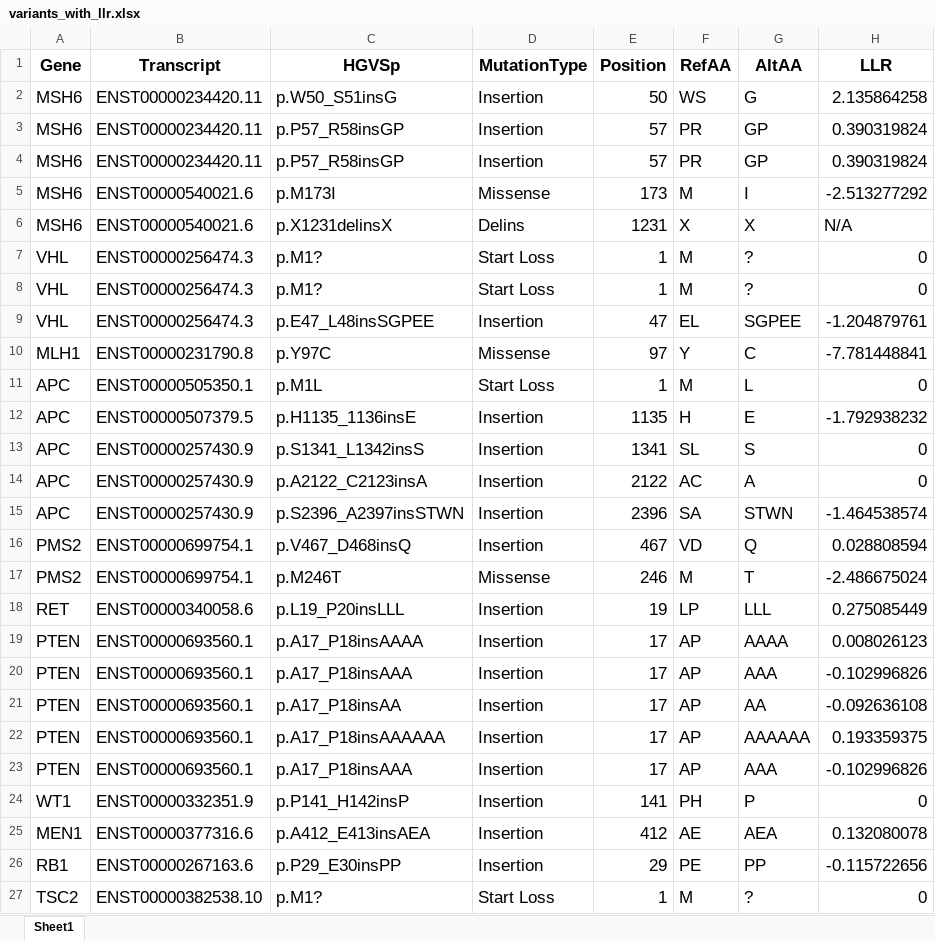
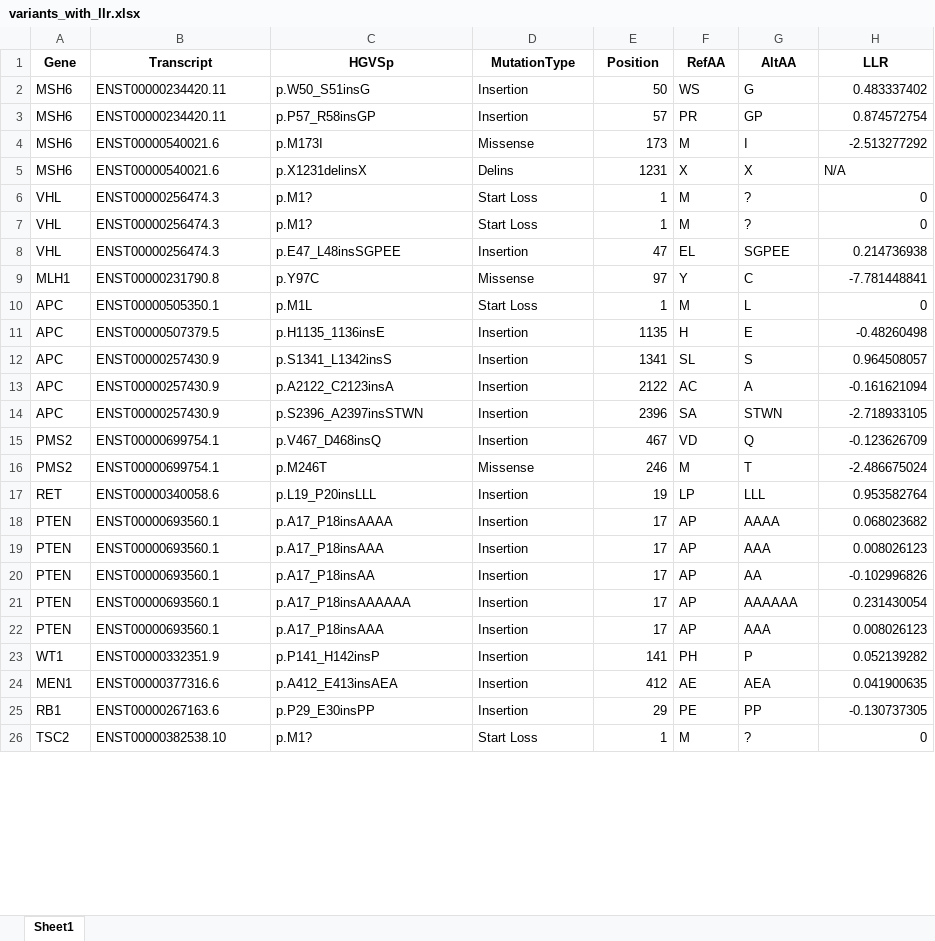
Before and after one commit to ygrepo/Variant-Effects, an Excel workbook: data/variants_with_llr.xlsx, sheet Sheet1, drawn as a sheet; only a part is shown; values as stored, in another font and other column widths than the file's, no borders; removed rows and columns are numbered as before the commit, all else as after; the diff covers the shown part only; the diff names each change by its address in the sheet, - before the commit and + after, or states it on an @@ line.

```diff
--- a/data/variants_with_llr.xlsx (sheet Sheet1)
+++ b/data/variants_with_llr.xlsx (sheet Sheet1)
@@ A1:H3 text size: smaller @@
-H2 (LLR): 2.135864258
+H2 (LLR): 0.483337402
-H3 (LLR): 0.390319824
+H3 (LLR): 0.874572754
-row 4: MSH6 | ENST00000234420.11 | p.P57_R58insGP | Insertion | 57 | PR | GP | 0.390319824
@@ A4:H26 text size: smaller @@
-H8 (LLR): -1.204879761
+H8 (LLR): 0.214736938
-H11 (LLR): -1.792938232
+H11 (LLR): -0.48260498
-H12 (LLR): 0
+H12 (LLR): 0.964508057
-H13 (LLR): 0
+H13 (LLR): -0.161621094
-H14 (LLR): -1.464538574
+H14 (LLR): -2.718933105
-H15 (LLR): 0.028808594
+H15 (LLR): -0.123626709
-H17 (LLR): 0.275085449
+H17 (LLR): 0.953582764
-H18 (LLR): 0.008026123
+H18 (LLR): 0.068023682
-H19 (LLR): -0.102996826
+H19 (LLR): 0.008026123
-H20 (LLR): -0.092636108
+H20 (LLR): -0.102996826
-H21 (LLR): 0.193359375
+H21 (LLR): 0.231430054
-H22 (LLR): -0.102996826
+H22 (LLR): 0.008026123
-H23 (LLR): 0
+H23 (LLR): 0.052139282
-H24 (LLR): 0.132080078
+H24 (LLR): 0.041900635
-H25 (LLR): -0.115722656
+H25 (LLR): -0.130737305
```
Also changed, not shown: 3 edited cells and cell formats elsewhere in this sheet, 5 other files.
